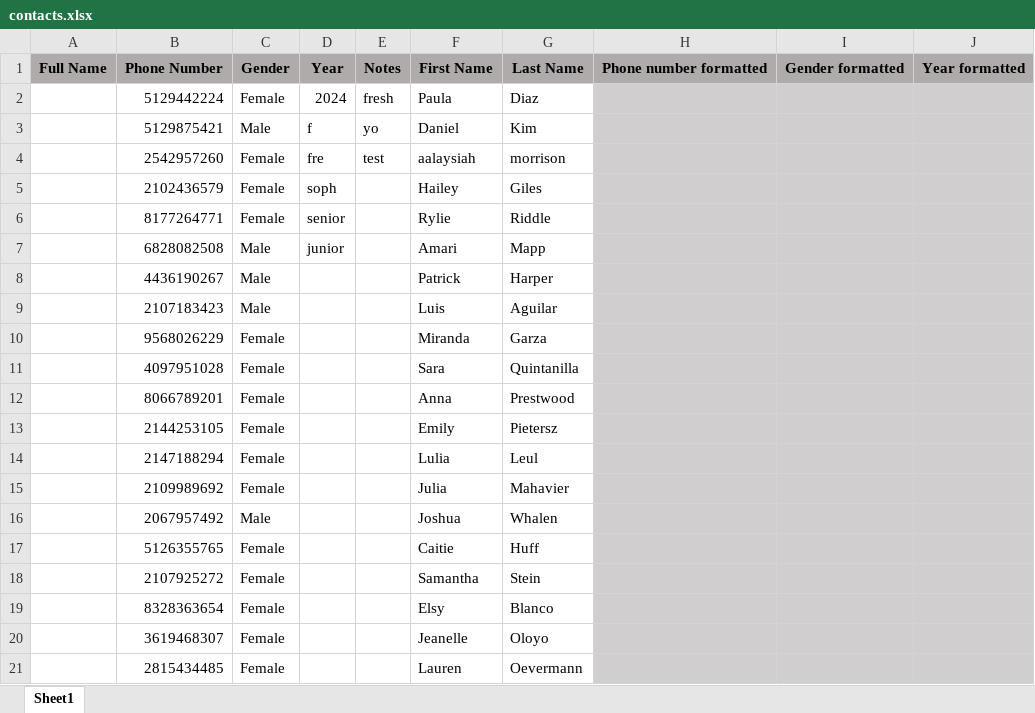
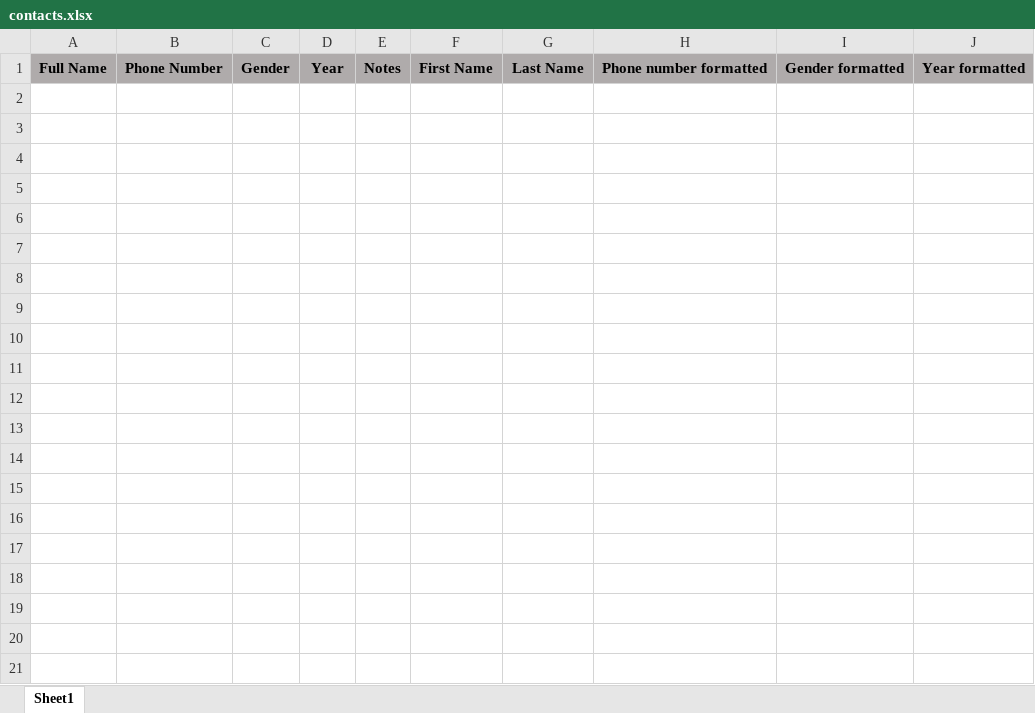
Before and after one commit to connorivy/MissionHubHelper, an Excel workbook: supporting_files/contacts.xlsx, sheet Sheet1, drawn as a sheet; only a part is shown; values as stored, in another font and other column widths than the file's, no borders; the diff covers the shown part only; the diff names each change by its address in the sheet, - before the commit and + after, or states it on an @@ line.

```diff
--- a/supporting_files/contacts.xlsx (sheet Sheet1)
+++ b/supporting_files/contacts.xlsx (sheet Sheet1)
-row 2:  | 5129442224 | Female | 2024 | fresh | Paula | Diaz
-row 3:  | 5129875421 | Male | f | yo | Daniel | Kim
-row 4:  | 2542957260 | Female | fre | test | aalaysiah | morrison
-row 5:  | 2102436579 | Female | soph |  | Hailey | Giles
-row 6:  | 8177264771 | Female | senior |  | Rylie | Riddle
-row 7:  | 6828082508 | Male | junior |  | Amari | Mapp
-row 8:  | 4436190267 | Male |  |  | Patrick | Harper
-row 9:  | 2107183423 | Male |  |  | Luis | Aguilar
-row 10:  | 9568026229 | Female |  |  | Miranda | Garza
-row 11:  | 4097951028 | Female |  |  | Sara | Quintanilla
-row 12:  | 8066789201 | Female |  |  | Anna | Prestwood
-row 13:  | 2144253105 | Female |  |  | Emily | Pietersz
-row 14:  | 2147188294 | Female |  |  | Lulia | Leul
-row 15:  | 2109989692 | Female |  |  | Julia | Mahavier
-row 16:  | 2067957492 | Male |  |  | Joshua | Whalen
-row 17:  | 5126355765 | Female |  |  | Caitie | Huff
-row 18:  | 2107925272 | Female |  |  | Samantha | Stein
-row 19:  | 8328363654 | Female |  |  | Elsy | Blanco
-row 20:  | 3619468307 | Female |  |  | Jeanelle | Oloyo
-row 21:  | 2815434485 | Female |  |  | Lauren | Oevermann
```
Also changed, not shown: 24 removed rows elsewhere in this sheet, 7 other files.
